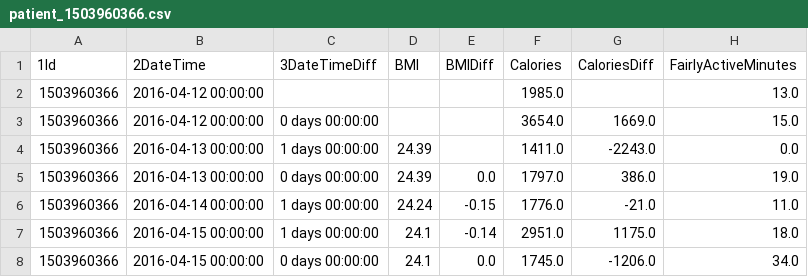
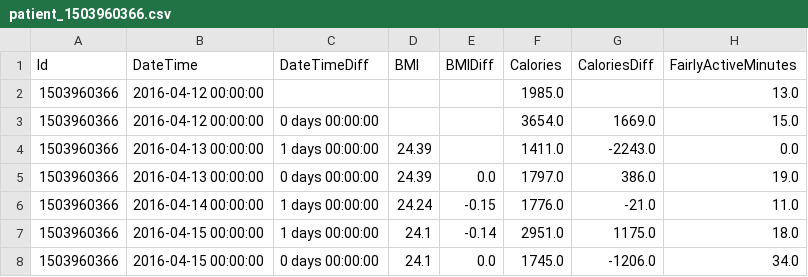
Before and after one commit to rrtucci/CausalFitbit, a CSV file: patient_csv_records/patient_1503960366.csv, drawn as a sheet; only a part is shown; the diff names each change by its address in the sheet, - before the commit and + after, or states it on an @@ line.

```diff
--- a/patient_csv_records/patient_1503960366.csv
+++ b/patient_csv_records/patient_1503960366.csv
-A1: 1Id
+A1: Id
-B1: 2DateTime
+B1: DateTime
-C1: 3DateTimeDiff
+C1: DateTimeDiff
```
Also changed, not shown: patient_csv_records/patient_1624580081.csv, patient_csv_records/patient_1644430081.csv, 32 other files.
